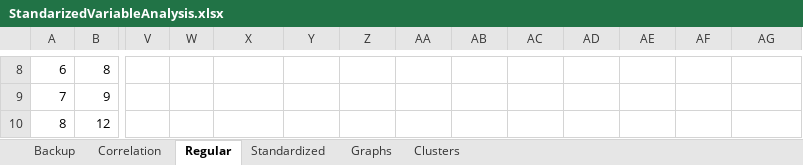
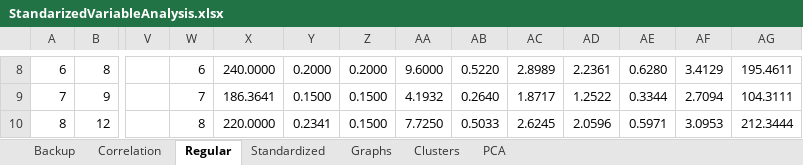
Before and after one commit to edielsonpf/turning-signal-analysis, an Excel workbook: documents/StandarizedVariableAnalysis.xlsx, sheet Regular, drawn as a sheet; only a part is shown, gaps mark what is left out; values as stored, in another font and other column widths than the file's, no borders; the diff covers the shown part only; the diff names each change by its address in the sheet, - before the commit and + after, or states it on an @@ line.

```diff
--- a/documents/StandarizedVariableAnalysis.xlsx (sheet Regular)
+++ b/documents/StandarizedVariableAnalysis.xlsx (sheet Regular)
+sheet tab: PCA
-W8: (empty)
+W8: 6
-X8: (empty)
+X8: 240.0000
-Y8: (empty)
+Y8: 0.2000
-Z8: (empty)
+Z8: 0.2000
-AA8: (empty)
+AA8: 9.6000
-AB8: (empty)
+AB8: 0.5220
-AC8: (empty)
+AC8: 2.8989
-AD8: (empty)
+AD8: 2.2361
-AE8: (empty)
+AE8: 0.6280
-AF8: (empty)
+AF8: 3.4129
-AG8: (empty)
+AG8: 195.4611
-W9: (empty)
+W9: 7
-X9: (empty)
+X9: 186.3641
-Y9: (empty)
+Y9: 0.1500
-Z9:Z10: (empty)
+Z9:Z10: 0.1500
-AA9: (empty)
+AA9: 4.1932
-AB9: (empty)
+AB9: 0.2640
-AC9: (empty)
+AC9: 1.8717
-AD9: (empty)
+AD9: 1.2522
-AE9: (empty)
+AE9: 0.3344
-AF9: (empty)
+AF9: 2.7094
-AG9: (empty)
+AG9: 104.3111
-W10: (empty)
+W10: 8
-X10: (empty)
+X10: 220.0000
-Y10: (empty)
+Y10: 0.2341
-AA10: (empty)
+AA10: 7.7250
-AB10: (empty)
+AB10: 0.5033
-AC10: (empty)
+AC10: 2.6245
-AD10: (empty)
+AD10: 2.0596
-AE10: (empty)
+AE10: 0.5971
-AF10: (empty)
+AF10: 3.0953
-AG10: (empty)
+AG10: 212.3444
```
Also changed, not shown: 87 edited cells elsewhere in this sheet, charts or pictures, 8 other files.
